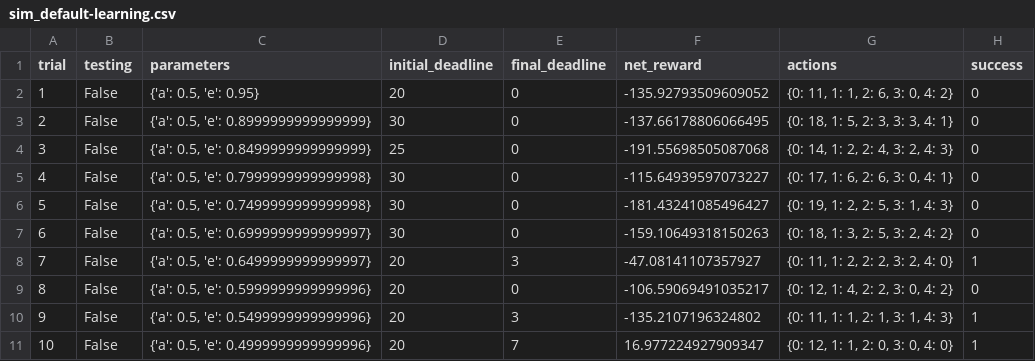
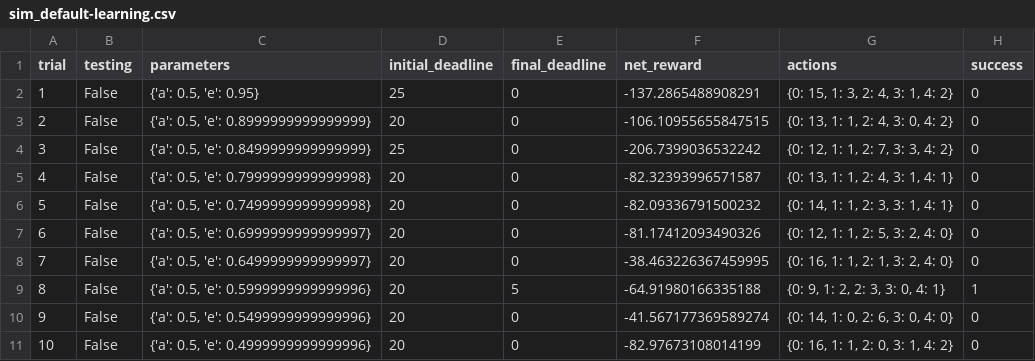
Before and after one commit to wavehf/smartcab, a CSV file: logs/sim_default-learning.csv, drawn as a sheet; only a part is shown; the diff covers the shown part only.

```diff
--- a/logs/sim_default-learning.csv
+++ b/logs/sim_default-learning.csv
@@ -1,11 +1,11 @@
 trial,testing,parameters,initial_deadline,final_deadline,net_reward,actions,success
-1,False,"{'a': 0.5, 'e': 0.95}",20,0,-135.92793509609052,"{0: 11, 1: 1, 2: 6, 3: 0, 4: 2}",0
-2,False,"{'a': 0.5, 'e': 0.8999999999999999}",30,0,-137.66178806066495,"{0: 18, 1: 5, 2: 3, 3: 3, 4: 1}",0
-3,False,"{'a': 0.5, 'e': 0.8499999999999999}",25,0,-191.55698505087068,"{0: 14, 1: 2, 2: 4, 3: 2, 4: 3}",0
-4,False,"{'a': 0.5, 'e': 0.7999999999999998}",30,0,-115.64939597073227,"{0: 17, 1: 6, 2: 6, 3: 0, 4: 1}",0
-5,False,"{'a': 0.5, 'e': 0.7499999999999998}",30,0,-181.43241085496427,"{0: 19, 1: 2, 2: 5, 3: 1, 4: 3}",0
-6,False,"{'a': 0.5, 'e': 0.6999999999999997}",30,0,-159.10649318150263,"{0: 18, 1: 3, 2: 5, 3: 2, 4: 2}",0
-7,False,"{'a': 0.5, 'e': 0.6499999999999997}",20,3,-47.08141107357927,"{0: 11, 1: 2, 2: 2, 3: 2, 4: 0}",1
-8,False,"{'a': 0.5, 'e': 0.5999999999999996}",20,0,-106.59069491035217,"{0: 12, 1: 4, 2: 2, 3: 0, 4: 2}",0
-9,False,"{'a': 0.5, 'e': 0.5499999999999996}",20,3,-135.2107196324802,"{0: 11, 1: 1, 2: 1, 3: 1, 4: 3}",1
-10,False,"{'a': 0.5, 'e': 0.4999999999999996}",20,7,16.977224927909347,"{0: 12, 1: 1, 2: 0, 3: 0, 4: 0}",1
+1,False,"{'a': 0.5, 'e': 0.95}",25,0,-137.2865488908291,"{0: 15, 1: 3, 2: 4, 3: 1, 4: 2}",0
+2,False,"{'a': 0.5, 'e': 0.8999999999999999}",20,0,-106.10955655847515,"{0: 13, 1: 1, 2: 4, 3: 0, 4: 2}",0
+3,False,"{'a': 0.5, 'e': 0.8499999999999999}",25,0,-206.7399036532242,"{0: 12, 1: 1, 2: 7, 3: 3, 4: 2}",0
+4,False,"{'a': 0.5, 'e': 0.7999999999999998}",20,0,-82.32393996571587,"{0: 13, 1: 1, 2: 4, 3: 1, 4: 1}",0
+5,False,"{'a': 0.5, 'e': 0.7499999999999998}",20,0,-82.09336791500232,"{0: 14, 1: 1, 2: 3, 3: 1, 4: 1}",0
+6,False,"{'a': 0.5, 'e': 0.6999999999999997}",20,0,-81.17412093490326,"{0: 12, 1: 1, 2: 5, 3: 2, 4: 0}",0
+7,False,"{'a': 0.5, 'e': 0.6499999999999997}",20,0,-38.463226367459995,"{0: 16, 1: 1, 2: 1, 3: 2, 4: 0}",0
+8,False,"{'a': 0.5, 'e': 0.5999999999999996}",20,5,-64.91980166335188,"{0: 9, 1: 2, 2: 3, 3: 0, 4: 1}",1
+9,False,"{'a': 0.5, 'e': 0.5499999999999996}",20,0,-41.567177369589274,"{0: 14, 1: 0, 2: 6, 3: 0, 4: 0}",0
+10,False,"{'a': 0.5, 'e': 0.4999999999999996}",20,0,-82.97673108014199,"{0: 16, 1: 1, 2: 0, 3: 1, 4: 2}",0
```
Also changed, not shown: 81 edited cells elsewhere in this file, 5 other files.
